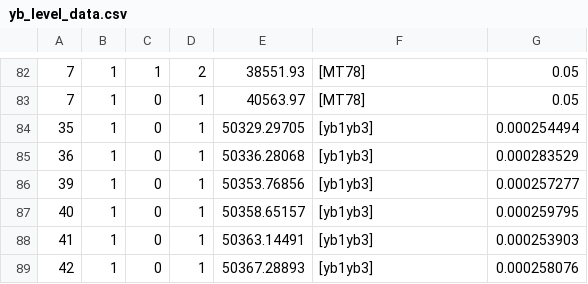
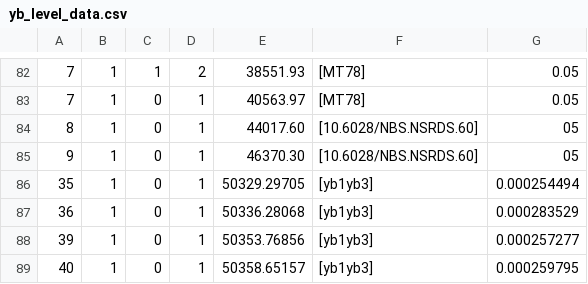
Before and after one commit to nikolasibalic/ARC-Alkali-Rydberg-Calculator, a CSV file: arc/data/yb_level_data.csv, drawn as a sheet; only a part is shown, gaps mark what is left out; the shorter side is filled out with more unchanged rows.

Commit message:
Update yb_level_data.csv
Attempting to add two known levels from https://doi.org/10.6028/NBS.NSRDS.60 namely the 6s8p and 6s9p 1P_1

```diff
--- a/arc/data/yb_level_data.csv
+++ b/arc/data/yb_level_data.csv
@@ -83,2 +83,4 @@
 7,1,0,1,40563.97,[MT78],0.05
+8,1,0,1,44017.60,[10.6028/NBS.NSRDS.60],05
+9,1,0,1,46370.30,[10.6028/NBS.NSRDS.60],05
 35,1,0,1,50329.29705,[yb1yb3],0.000254494
```
